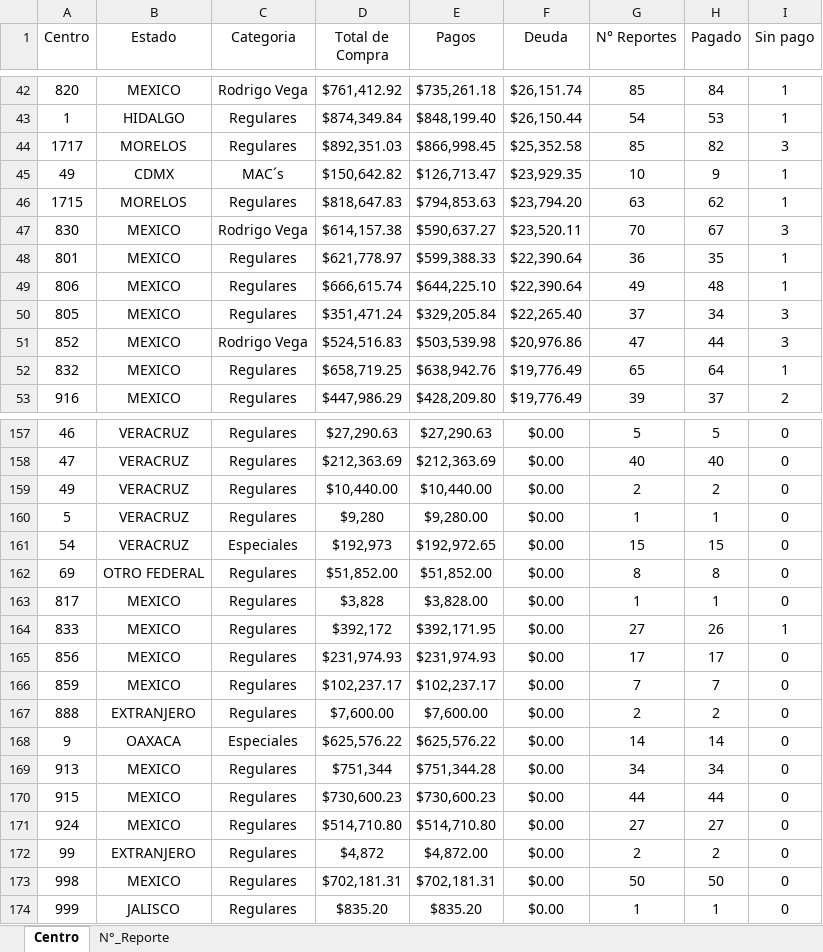
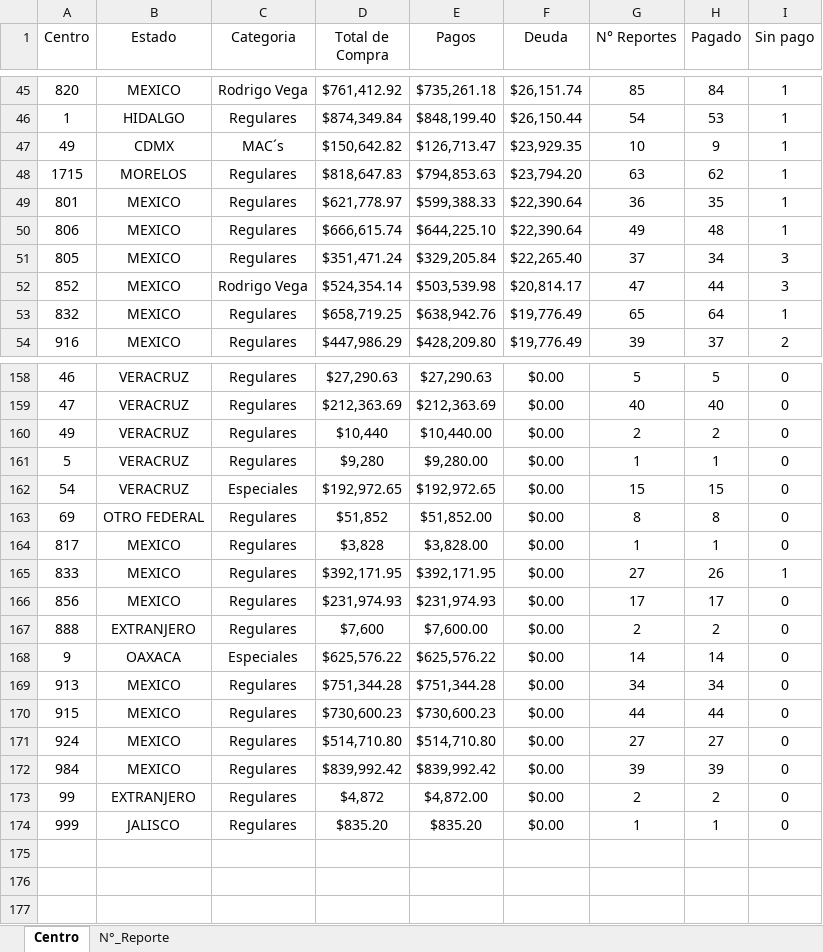
Before and after one commit to josels980410-jpg/keytronics-dashboard, an Excel workbook: datos_reporte_Keytronics.xlsx, sheet Centro, drawn as a sheet; only a part is shown, gaps mark what is left out; values as stored, in another font and other column widths than the file's, no borders; table styles not drawn; removed rows and columns are numbered as before the commit, all else as after; the diff covers the shown part only; the diff names each change by its address in the sheet, - before the commit and + after, or states it on an @@ line.

```diff
--- a/datos_reporte_Keytronics.xlsx (sheet Centro)
+++ b/datos_reporte_Keytronics.xlsx (sheet Centro)
-row 44: 1717 | MORELOS | Regulares | $892,351.03 | $866,998.45 | $25,352.58 | 85 | 82 | 3
-row 47: 830 | MEXICO | Rodrigo Vega | $614,157.38 | $590,637.27 | $23,520.11 | 70 | 67 | 3
-D52 (Total de Compra): $524,516.83
+D52 (Total de Compra): $524,354.14
-F52 (Deuda): $20,976.86
+F52 (Deuda): $20,814.17
-D160 (Total de Compra): $10,440.00
+D160 (Total de Compra): $10,440
-D162 (Total de Compra): $192,973
+D162 (Total de Compra): $192,972.65
-D163 (Total de Compra): $51,852.00
+D163 (Total de Compra): $51,852
-D165 (Total de Compra): $392,172
+D165 (Total de Compra): $392,171.95
-row 166: 859 | MEXICO | Regulares | $102,237.17 | $102,237.17 | $0.00 | 7 | 7 | 0
-D167 (Total de Compra): $7,600.00
+D167 (Total de Compra): $7,600
-D169 (Total de Compra): $751,344
+D169 (Total de Compra): $751,344.28
+row 172: 984 | MEXICO | Regulares | $839,992.42 | $839,992.42 | $0.00 | 39 | 39 | 0
-row 173: 998 | MEXICO | Regulares | $702,181.31 | $702,181.31 | $0.00 | 50 | 50 | 0
```
Also changed, not shown: 6 added rows, 3 removed rows and 62 edited cells elsewhere in this sheet, sheet N°_Reporte, Reporte_inventario.xlsx, 4 other files.
